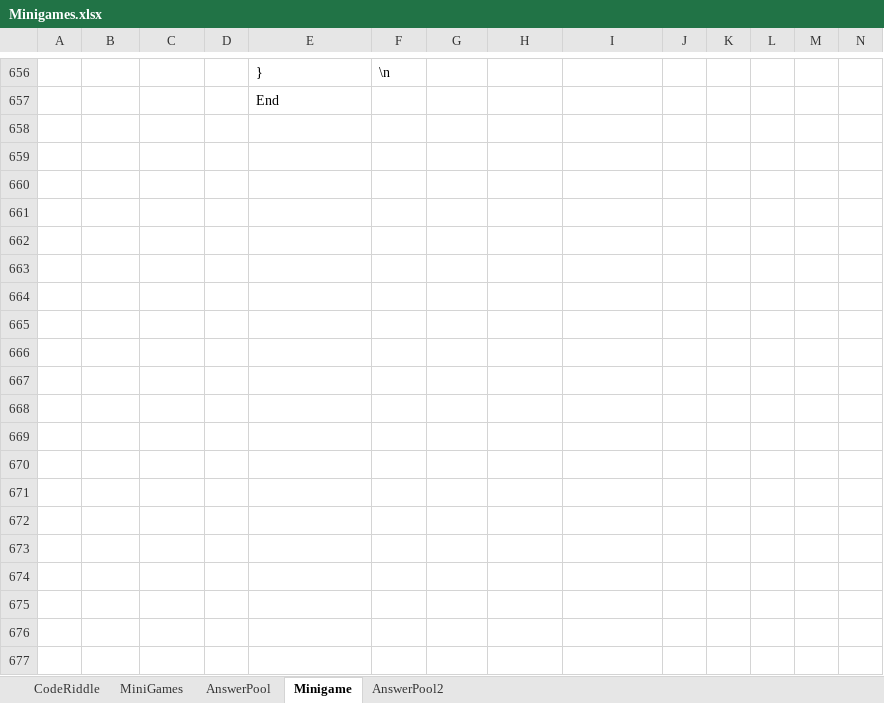
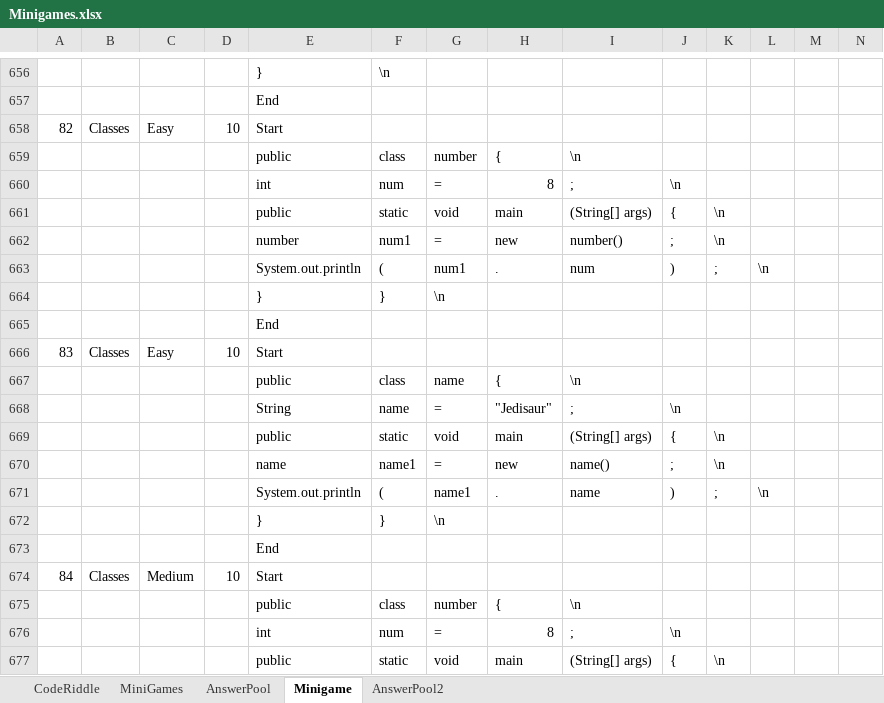
Before and after one commit to fernandezaaron/CodexLearning, an Excel workbook: assets/excel/Minigames.xlsx, sheet Minigame, drawn as a sheet; only a part is shown, gaps mark what is left out; values as stored, in another font and other column widths than the file's, no borders; rows hold the shown columns only; the diff covers the shown part only; the diff names each change by its address in the sheet, - before the commit and + after, or states it on an @@ line.

```diff
--- a/assets/excel/Minigames.xlsx (sheet Minigame)
+++ b/assets/excel/Minigames.xlsx (sheet Minigame)
+row 658: 82 | Classes | Easy | 10 | Start
+row 659:  |  |  |  | public | class | number | { | \n
+row 660:  |  |  |  | int | num | = | 8 | ; | \n
+row 661:  |  |  |  | public | static | void | main | (String[] args) | { | \n
+row 662:  |  |  |  | number | num1 | = | new | number() | ; | \n
+row 663:  |  |  |  | System.out.println | ( | num1 | . | num | ) | ; | \n
+row 664:  |  |  |  | } | } | \n
+row 665:  |  |  |  | End
+row 666: 83 | Classes | Easy | 10 | Start
+row 667:  |  |  |  | public | class | name | { | \n
+row 668:  |  |  |  | String | name | = | "Jedisaur" | ; | \n
+row 669:  |  |  |  | public | static | void | main | (String[] args) | { | \n
+row 670:  |  |  |  | name | name1 | = | new | name() | ; | \n
+row 671:  |  |  |  | System.out.println | ( | name1 | . | name | ) | ; | \n
+row 672:  |  |  |  | } | } | \n
+row 673:  |  |  |  | End
+row 674: 84 | Classes | Medium | 10 | Start
+row 675:  |  |  |  | public | class | number | { | \n
+row 676:  |  |  |  | int | num | = | 8 | ; | \n
+row 677:  |  |  |  | public | static | void | main | (String[] args) | { | \n
```
Also changed, not shown: 89 added rows and 6 edited cells elsewhere in this sheet, 1 other file.
